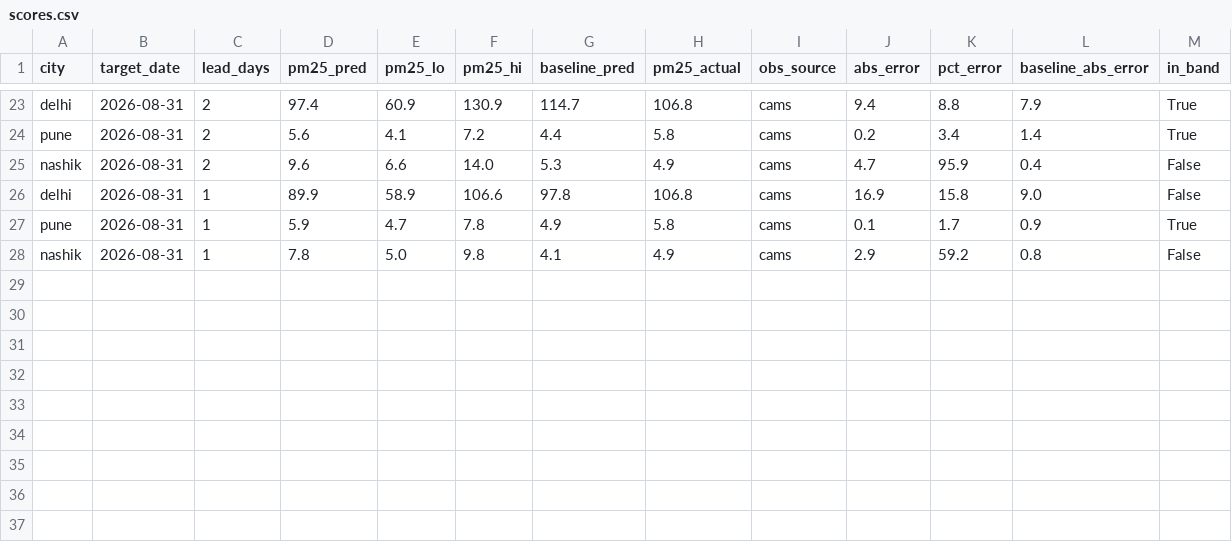
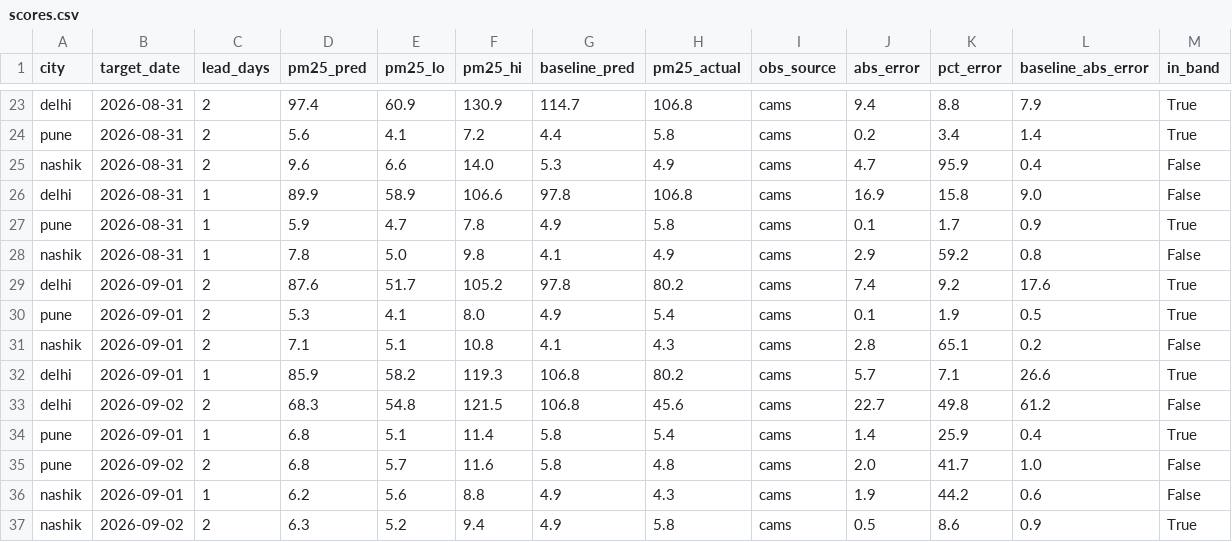
Before and after one commit to shamathakur77/vayu, a CSV file: data/scores/scores.csv, drawn as a sheet; only a part is shown, gaps mark what is left out; rows hold the shown columns only; the diff names each change by its address in the sheet, - before the commit and + after, or states it on an @@ line.

```diff
--- a/data/scores/scores.csv
+++ b/data/scores/scores.csv
+row 29: delhi | 2026-09-01 | 2 | 87.6 | 51.7 | 105.2 | 97.8 | 80.2 | cams | 7.4 | 9.2 | 17.6 | True
+row 30: pune | 2026-09-01 | 2 | 5.3 | 4.1 | 8.0 | 4.9 | 5.4 | cams | 0.1 | 1.9 | 0.5 | True
+row 31: nashik | 2026-09-01 | 2 | 7.1 | 5.1 | 10.8 | 4.1 | 4.3 | cams | 2.8 | 65.1 | 0.2 | False
+row 32: delhi | 2026-09-01 | 1 | 85.9 | 58.2 | 119.3 | 106.8 | 80.2 | cams | 5.7 | 7.1 | 26.6 | True
+row 33: delhi | 2026-09-02 | 2 | 68.3 | 54.8 | 121.5 | 106.8 | 45.6 | cams | 22.7 | 49.8 | 61.2 | False
+row 34: pune | 2026-09-01 | 1 | 6.8 | 5.1 | 11.4 | 5.8 | 5.4 | cams | 1.4 | 25.9 | 0.4 | True
+row 35: pune | 2026-09-02 | 2 | 6.8 | 5.7 | 11.6 | 5.8 | 4.8 | cams | 2.0 | 41.7 | 1.0 | False
+row 36: nashik | 2026-09-01 | 1 | 6.2 | 5.6 | 8.8 | 4.9 | 4.3 | cams | 1.9 | 44.2 | 0.6 | False
+row 37: nashik | 2026-09-02 | 2 | 6.3 | 5.2 | 9.4 | 4.9 | 5.8 | cams | 0.5 | 8.6 | 0.9 | True
```
Also changed, not shown: data/observations/delhi.csv, data/observations/mumbai.csv, 12 other files.
